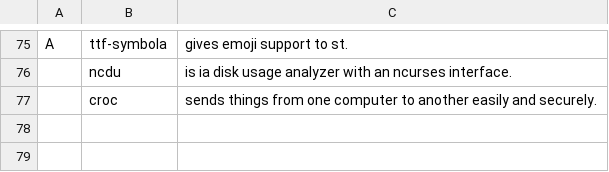
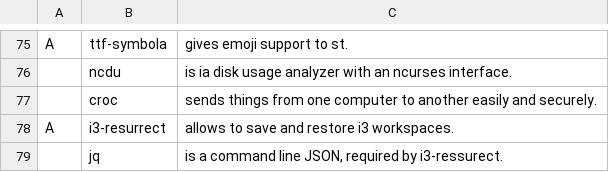
Before and after one commit to Tyrean737/i3install, a CSV file: progs.csv, drawn as a sheet; only a part is shown, gaps mark what is left out; the diff names each change by its address in the sheet, - before the commit and + after, or states it on an @@ line.

Commit message:
Added i3-resurrect

```diff
--- a/progs.csv
+++ b/progs.csv
+row 78: A | i3-resurrect | allows to save and restore i3 workspaces.
+row 79:  | jq | is a command line JSON, required by i3-ressurect.
```
